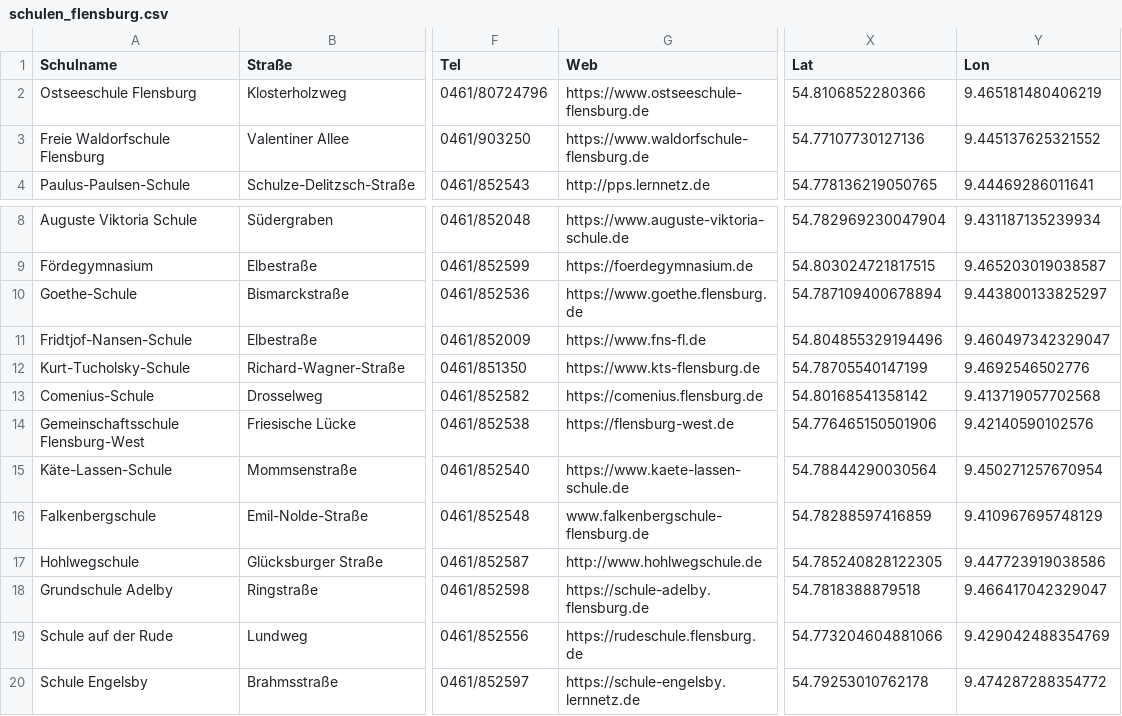
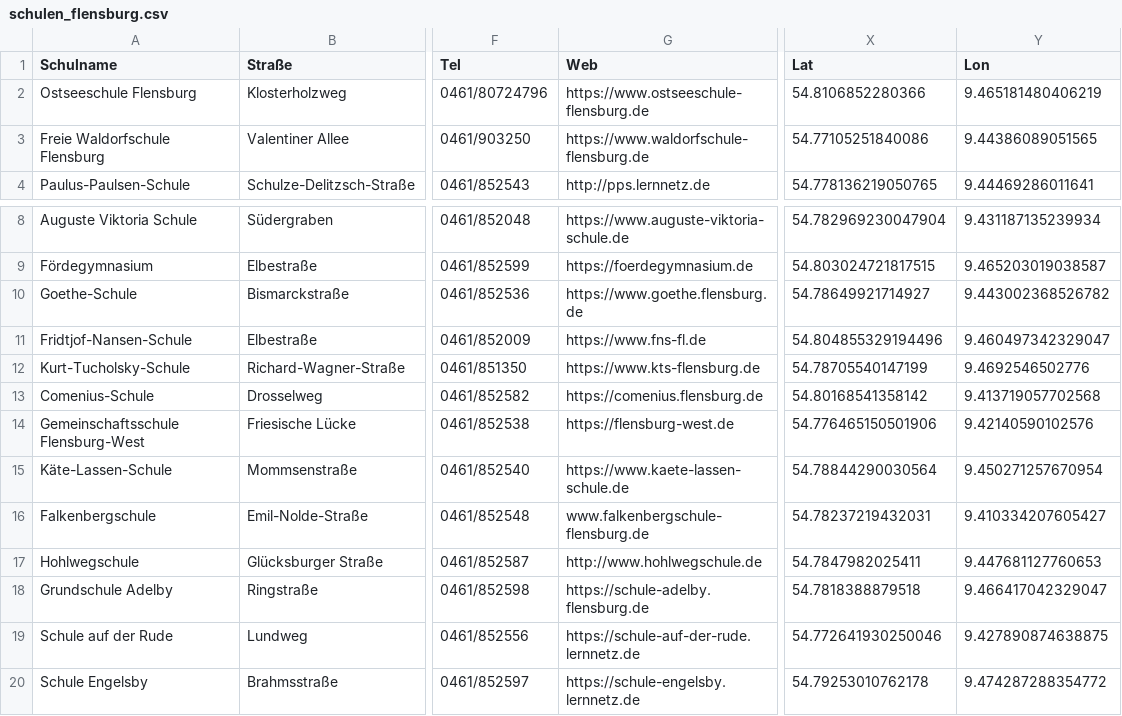
Before and after one commit to oklabflensburg/open-school-map, a CSV file: data/schulen_flensburg.csv, drawn as a sheet; only a part is shown, gaps mark what is left out; the diff names each change by its address in the sheet, - before the commit and + after, or states it on an @@ line.

Commit message:
updated dataset and geojson file

```diff
--- a/data/schulen_flensburg.csv
+++ b/data/schulen_flensburg.csv
-X3 (Lat): 54.77107730127136
+X3 (Lat): 54.77105251840086
-Y3 (Lon): 9.445137625321552
+Y3 (Lon): 9.44386089051565
-X10 (Lat): 54.787109400678894
+X10 (Lat): 54.78649921714927
-Y10 (Lon): 9.443800133825297
+Y10 (Lon): 9.443002368526782
-X16 (Lat): 54.78288597416859
+X16 (Lat): 54.78237219432031
-Y16 (Lon): 9.410967695748129
+Y16 (Lon): 9.410334207605427
-X17 (Lat): 54.785240828122305
+X17 (Lat): 54.7847982025411
-Y17 (Lon): 9.447723919038586
+Y17 (Lon): 9.447681127760653
-G19 (Web): https://rudeschule.flensburg.de
+G19 (Web): https://schule-auf-der-rude.lernnetz.de
-X19 (Lat): 54.773204604881066
+X19 (Lat): 54.772641930250046
-Y19 (Lon): 9.429042488354769
+Y19 (Lon): 9.427890874638875
```
Also changed, not shown: 1 other file.
